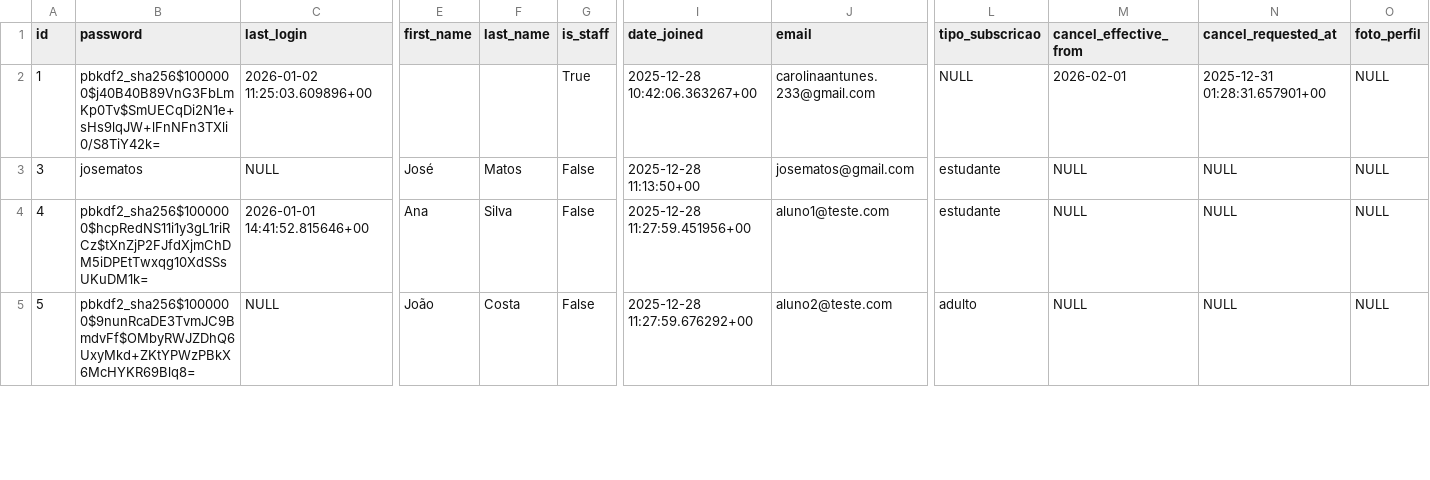
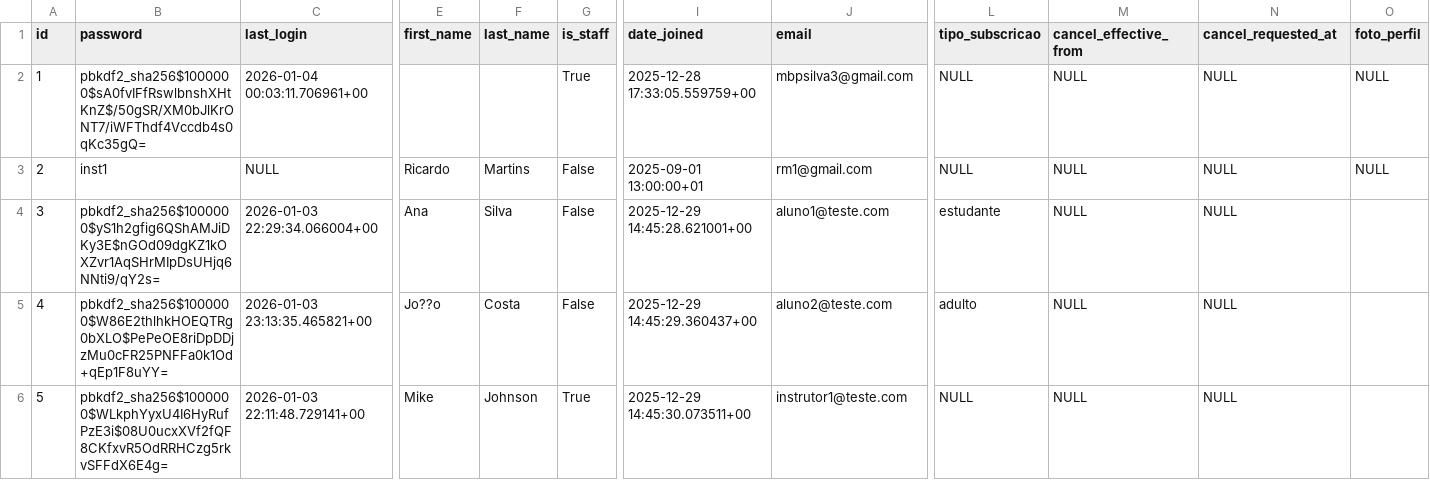
Before and after one commit to carolinaantunes03/gym-webapp, a CSV file: core/data/users.csv, drawn as a sheet; only a part is shown, gaps mark what is left out; addresses are those after the commit; rows hold the shown columns only; the diff covers the shown part only; the diff names each change by its address in the sheet, - before the commit and + after, or states it on an @@ line.

```diff
--- a/core/data/users.csv
+++ b/core/data/users.csv
-B2 (password): pbkdf2_sha256$1000000$j40B40B89VnG3FbLmKp0Tv$SmUECqDi2N1e+sHs9lqJW+lFnNFn3TXli0/S8TiY42k=
+B2 (password): pbkdf2_sha256$1000000$sA0fvIFfRswlbnshXHtKnZ$/50gSR/XM0bJlKrONT7/iWFThdf4Vccdb4s0qKc35gQ=
-C2 (last_login): 2026-01-02 11:25:03.609896+00
+C2 (last_login): 2026-01-04 00:03:11.706961+00
-I2 (date_joined): 2025-12-28 10:42:06.363267+00
+I2 (date_joined): 2025-12-28 17:33:05.559759+00
-J2 (email): carolinaantunes.233@gmail.com
+J2 (email): mbpsilva3@gmail.com
-M2 (cancel_effective_from): 2026-02-01
+M2 (cancel_effective_from): NULL
-N2 (cancel_requested_at): 2025-12-31 01:28:31.657901+00
+N2 (cancel_requested_at): NULL
+row 3: 2 | inst1 | NULL | Ricardo | Martins | False | 2025-09-01 13:00:00+01 | rm1@gmail.com | NULL | NULL | NULL | NULL
-B4 (password): josematos
+B4 (password): pbkdf2_sha256$1000000$yS1h2gfig6QShAMJiDKy3E$nGOd09dgKZ1kOXZvr1AqSHrMIpDsUHjq6NNti9/qY2s=
-C4 (last_login): NULL
+C4 (last_login): 2026-01-03 22:29:34.066004+00
-E4 (first_name): José
+E4 (first_name): Ana
-F4 (last_name): Matos
+F4 (last_name): Silva
-I4 (date_joined): 2025-12-28 11:13:50+00
+I4 (date_joined): 2025-12-29 14:45:28.621001+00
-J4 (email): josematos@gmail.com
+J4 (email): aluno1@teste.com
-O4:O6 (foto_perfil): NULL
+O4:O6 (foto_perfil): (empty)
-B5 (password): pbkdf2_sha256$1000000$hcpRedNS11i1y3gL1riRCz$tXnZjP2FJfdXjmChDM5iDPEtTwxqg10XdSSsUKuDM1k=
+B5 (password): pbkdf2_sha256$1000000$W86E2thlhkHOEQTRg0bXLO$PePeOE8riDpDDjzMu0cFR25PNFFa0k1Od+qEp1F8uYY=
-C5 (last_login): 2026-01-01 14:41:52.815646+00
+C5 (last_login): 2026-01-03 23:13:35.465821+00
-E5 (first_name): Ana
+E5 (first_name): Jo??o
-F5 (last_name): Silva
+F5 (last_name): Costa
-I5 (date_joined): 2025-12-28 11:27:59.451956+00
+I5 (date_joined): 2025-12-29 14:45:29.360437+00
-J5 (email): aluno1@teste.com
+J5 (email): aluno2@teste.com
-L5 (tipo_subscricao): estudante
+L5 (tipo_subscricao): adulto
-B6 (password): pbkdf2_sha256$1000000$9nunRcaDE3TvmJC9BmdvFf$OMbyRWJZDhQ6UxyMkd+ZKtYPWzPBkX6McHYKR69Blq8=
+B6 (password): pbkdf2_sha256$1000000$WLkphYyxU4I6HyRufPzE3i$08U0ucxXVf2fQF8CKfxvR5OdRRHCzg5rkvSFFdX6E4g=
-C6 (last_login): NULL
+C6 (last_login): 2026-01-03 22:11:48.729141+00
-E6 (first_name): João
+E6 (first_name): Mike
-F6 (last_name): Costa
+F6 (last_name): Johnson
-G6 (is_staff): False
+G6 (is_staff): True
-I6 (date_joined): 2025-12-28 11:27:59.676292+00
+I6 (date_joined): 2025-12-29 14:45:30.073511+00
-J6 (email): aluno2@teste.com
+J6 (email): instrutor1@teste.com
-L6 (tipo_subscricao): adulto
+L6 (tipo_subscricao): NULL
```
Also changed, not shown: 2 added rows and 56 edited cells elsewhere in this file, core/data/payments.csv, 5 other files.
